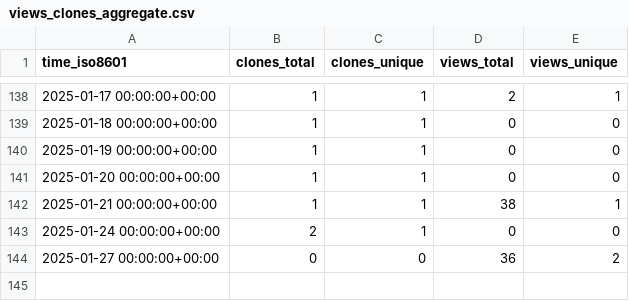
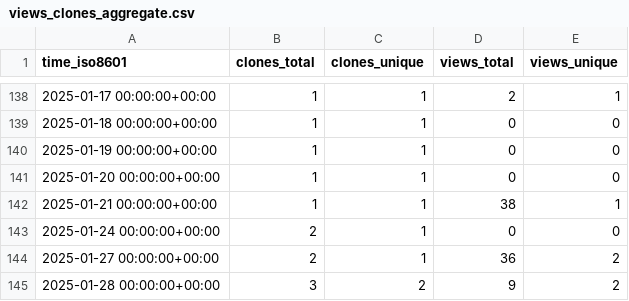
Before and after one commit to demichie/OpenPDAC-12, a CSV file: demichie/OpenPDAC-12/ghrs-data/views_clones_aggregate.csv, drawn as a sheet; only a part is shown, gaps mark what is left out.

```diff
--- a/demichie/OpenPDAC-12/ghrs-data/views_clones_aggregate.csv
+++ b/demichie/OpenPDAC-12/ghrs-data/views_clones_aggregate.csv
@@ -143,2 +143,3 @@ time_iso8601,clones_total,clones_unique,views_total,views_unique
 2025-01-24 00:00:00+00:00,2,1,0,0
-2025-01-27 00:00:00+00:00,0,0,36,2
+2025-01-27 00:00:00+00:00,2,1,36,2
+2025-01-28 00:00:00+00:00,3,2,9,2
```
Also changed, not shown: 1 other file.
